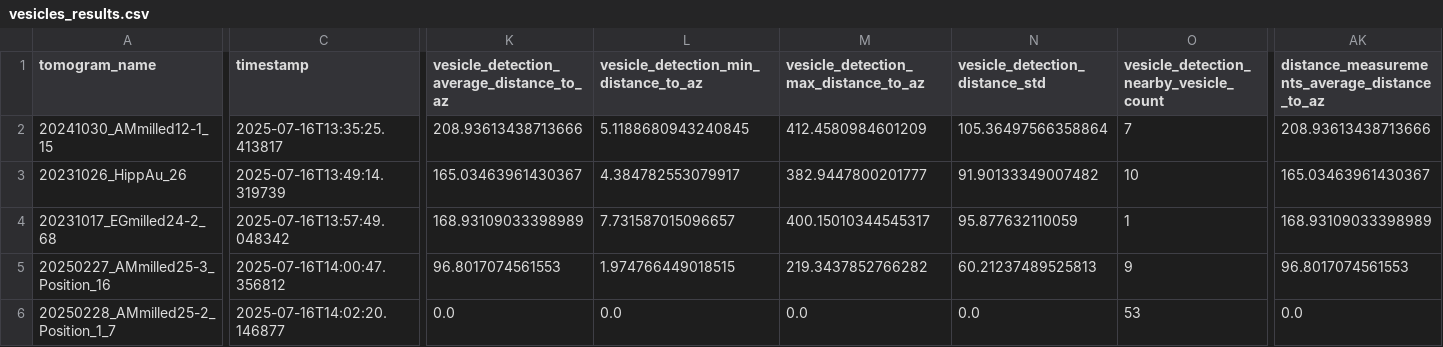
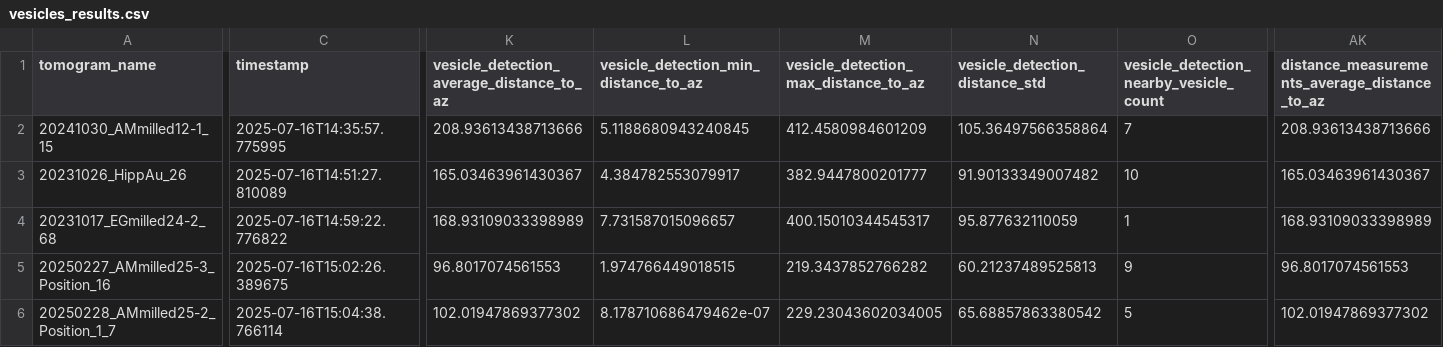
Before and after one commit to catler4/SynapticTomoTools, a CSV file: results/vesicles_results.csv, drawn as a sheet; only a part is shown, gaps mark what is left out; the diff covers the shown part only; the diff names each change by its address in the sheet, - before the commit and + after, or states it on an @@ line.

```diff
--- a/results/vesicles_results.csv
+++ b/results/vesicles_results.csv
-C2 (timestamp): 2025-07-16T13:35:25.413817
+C2 (timestamp): 2025-07-16T14:35:57.775995
-C3 (timestamp): 2025-07-16T13:49:14.319739
+C3 (timestamp): 2025-07-16T14:51:27.810089
-C4 (timestamp): 2025-07-16T13:57:49.048342
+C4 (timestamp): 2025-07-16T14:59:22.776822
-C5 (timestamp): 2025-07-16T14:00:47.356812
+C5 (timestamp): 2025-07-16T15:02:26.389675
-C6 (timestamp): 2025-07-16T14:02:20.146877
+C6 (timestamp): 2025-07-16T15:04:38.766114
-K6: 0.0
+K6: 102.01947869377302
-L6: 0.0
+L6: 8.178710686479462e-07
-M6: 0.0
+M6: 229.23043602034005
-N6 (vesicle_detection_distance_std): 0.0
+N6 (vesicle_detection_distance_std): 65.68857863380542
-O6: 53
+O6: 5
-AK6: 0.0
+AK6: 102.01947869377302
```
Also changed, not shown: 4 edited cells elsewhere in this file, data/tomograms.csv, results/activezone_results.csv, 20 other files.
